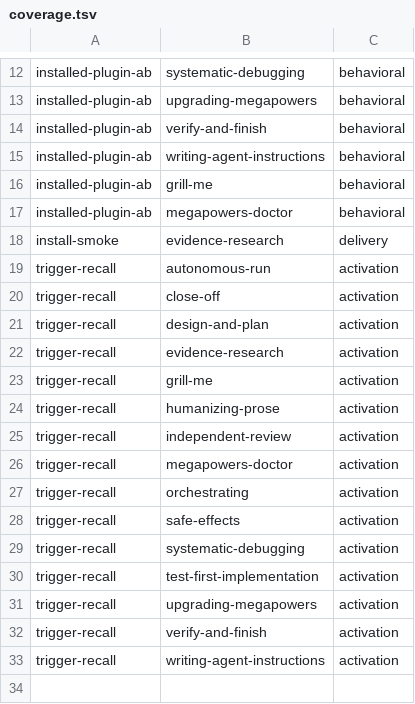
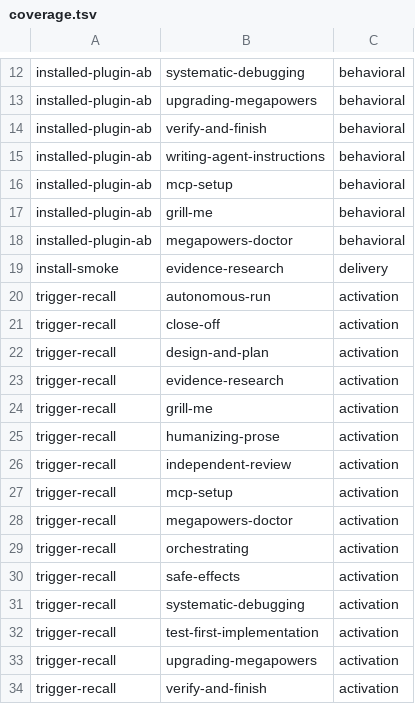
Before and after one commit to lawzava/megapowers, a TSV file: evals/studies/coverage.tsv, drawn as a sheet; only a part is shown, gaps mark what is left out; the shorter side is filled out with more unchanged rows; the diff names each change by its address in the sheet, - before the commit and + after, or states it on an @@ line.

Commit message:
fix: restore v0.46.0 shipped plugin features

```diff
--- a/evals/studies/coverage.tsv
+++ b/evals/studies/coverage.tsv
+row 16: installed-plugin-ab | mcp-setup | behavioral
+row 27: trigger-recall | mcp-setup | activation
```
Also changed, not shown: 52 other files.
